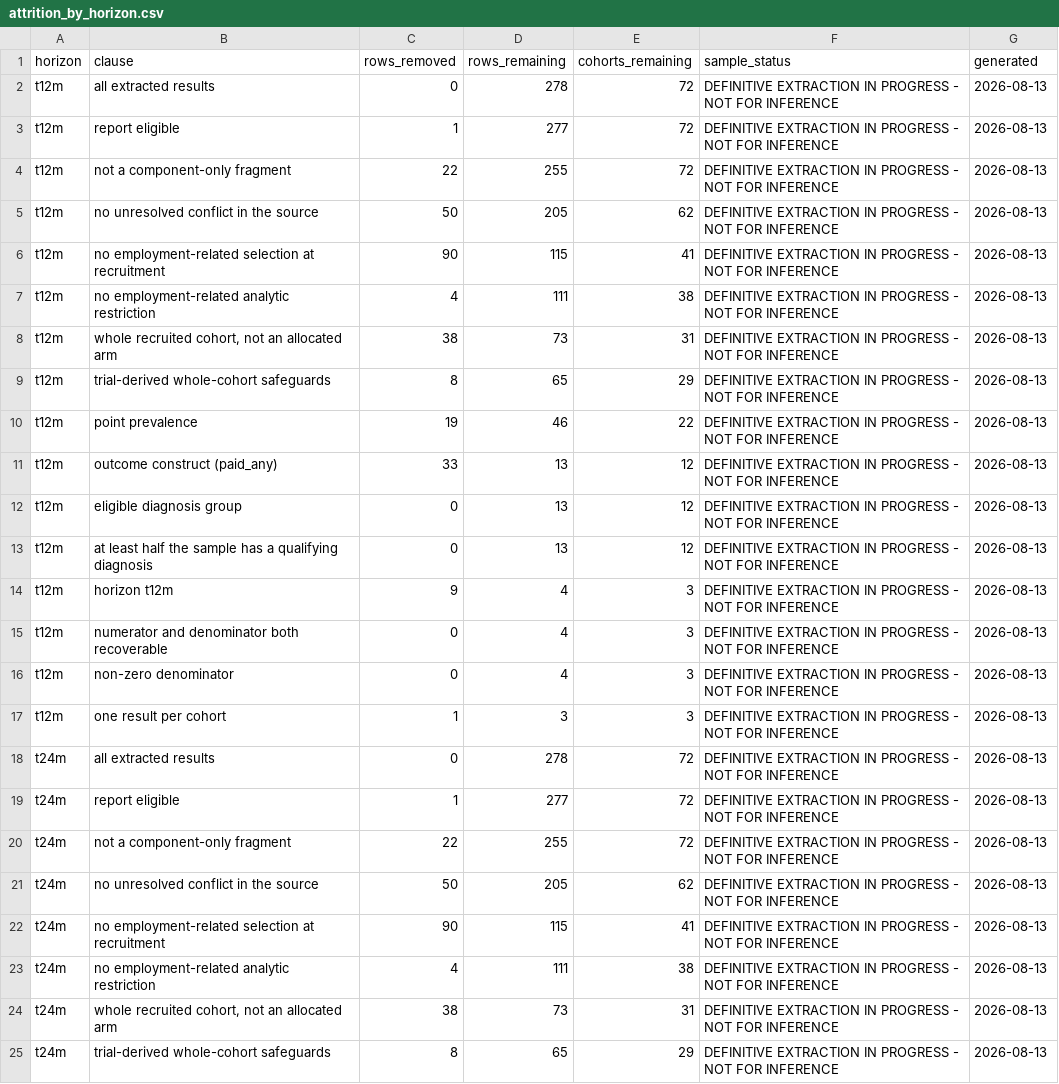
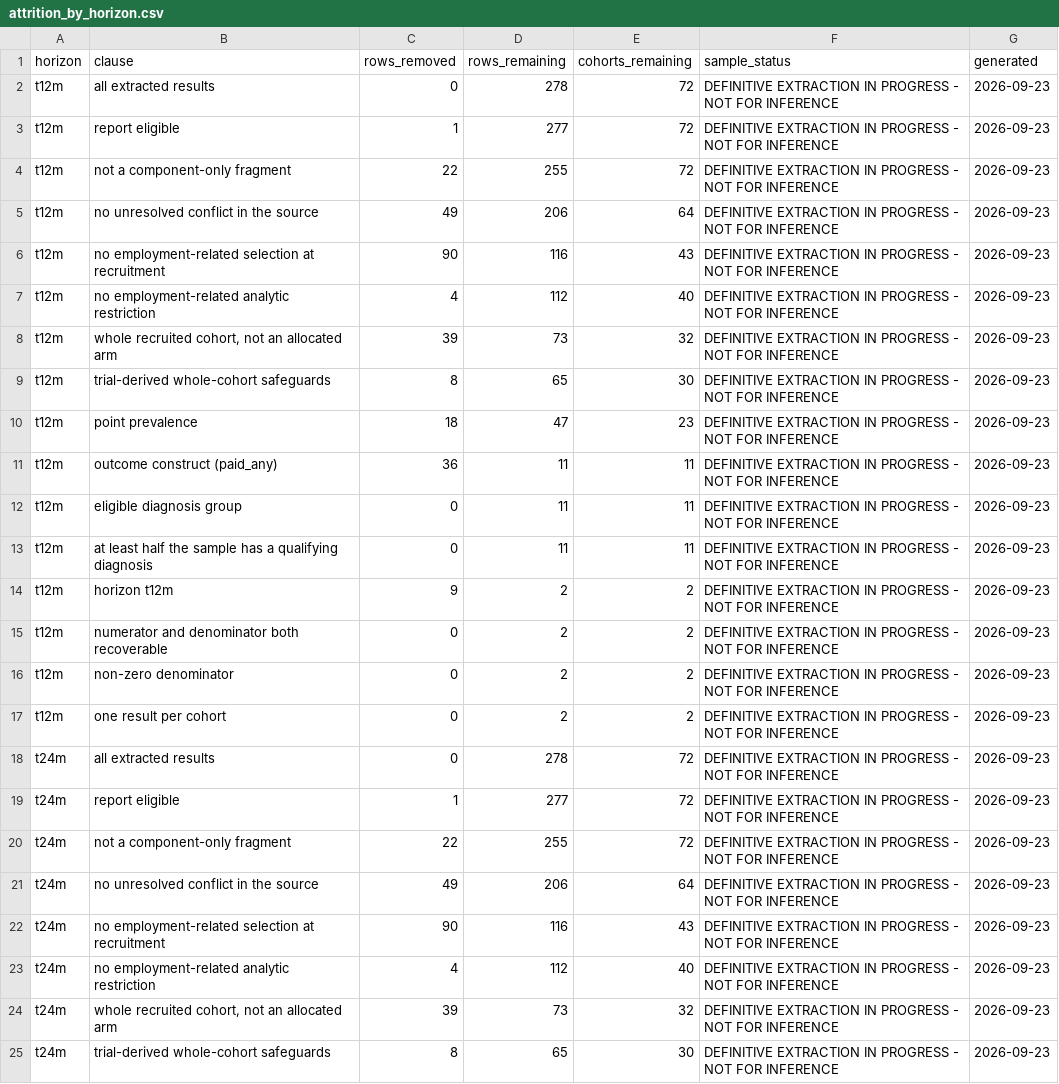
Before and after one commit to ricardotwumasi/psychosis-outcomes-employment, a CSV file: results/design_package/attrition_by_horizon.csv, drawn as a sheet; only a part is shown; the diff covers the shown part only.

```diff
--- a/results/design_package/attrition_by_horizon.csv
+++ b/results/design_package/attrition_by_horizon.csv
@@ -1,25 +1,25 @@
 "horizon","clause","rows_removed","rows_remaining","cohorts_remaining","sample_status","generated"
-"t12m","all extracted results",0,278,72,"DEFINITIVE EXTRACTION IN PROGRESS - NOT FOR INFERENCE","2026-08-13"
-"t12m","report eligible",1,277,72,"DEFINITIVE EXTRACTION IN PROGRESS - NOT FOR INFERENCE","2026-08-13"
-"t12m","not a component-only fragment",22,255,72,"DEFINITIVE EXTRACTION IN PROGRESS - NOT FOR INFERENCE","2026-08-13"
-"t12m","no unresolved conflict in the source",50,205,62,"DEFINITIVE EXTRACTION IN PROGRESS - NOT FOR INFERENCE","2026-08-13"
-"t12m","no employment-related selection at recruitment",90,115,41,"DEFINITIVE EXTRACTION IN PROGRESS - NOT FOR INFERENCE","2026-08-13"
-"t12m","no employment-related analytic restriction",4,111,38,"DEFINITIVE EXTRACTION IN PROGRESS - NOT FOR INFERENCE","2026-08-13"
-"t12m","whole recruited cohort, not an allocated arm",38,73,31,"DEFINITIVE EXTRACTION IN PROGRESS - NOT FOR INFERENCE","2026-08-13"
-"t12m","trial-derived whole-cohort safeguards",8,65,29,"DEFINITIVE EXTRACTION IN PROGRESS - NOT FOR INFERENCE","2026-08-13"
-"t12m","point prevalence",19,46,22,"DEFINITIVE EXTRACTION IN PROGRESS - NOT FOR INFERENCE","2026-08-13"
-"t12m","outcome construct (paid_any)",33,13,12,"DEFINITIVE EXTRACTION IN PROGRESS - NOT FOR INFERENCE","2026-08-13"
-"t12m","eligible diagnosis group",0,13,12,"DEFINITIVE EXTRACTION IN PROGRESS - NOT FOR INFERENCE","2026-08-13"
-"t12m","at least half the sample has a qualifying diagnosis",0,13,12,"DEFINITIVE EXTRACTION IN PROGRESS - NOT FOR INFERENCE","2026-08-13"
-"t12m","horizon t12m",9,4,3,"DEFINITIVE EXTRACTION IN PROGRESS - NOT FOR INFERENCE","2026-08-13"
-"t12m","numerator and denominator both recoverable",0,4,3,"DEFINITIVE EXTRACTION IN PROGRESS - NOT FOR INFERENCE","2026-08-13"
-"t12m","non-zero denominator",0,4,3,"DEFINITIVE EXTRACTION IN PROGRESS - NOT FOR INFERENCE","2026-08-13"
-"t12m","one result per cohort",1,3,3,"DEFINITIVE EXTRACTION IN PROGRESS - NOT FOR INFERENCE","2026-08-13"
-"t24m","all extracted results",0,278,72,"DEFINITIVE EXTRACTION IN PROGRESS - NOT FOR INFERENCE","2026-08-13"
-"t24m","report eligible",1,277,72,"DEFINITIVE EXTRACTION IN PROGRESS - NOT FOR INFERENCE","2026-08-13"
-"t24m","not a component-only fragment",22,255,72,"DEFINITIVE EXTRACTION IN PROGRESS - NOT FOR INFERENCE","2026-08-13"
-"t24m","no unresolved conflict in the source",50,205,62,"DEFINITIVE EXTRACTION IN PROGRESS - NOT FOR INFERENCE","2026-08-13"
-"t24m","no employment-related selection at recruitment",90,115,41,"DEFINITIVE EXTRACTION IN PROGRESS - NOT FOR INFERENCE","2026-08-13"
-"t24m","no employment-related analytic restriction",4,111,38,"DEFINITIVE EXTRACTION IN PROGRESS - NOT FOR INFERENCE","2026-08-13"
-"t24m","whole recruited cohort, not an allocated arm",38,73,31,"DEFINITIVE EXTRACTION IN PROGRESS - NOT FOR INFERENCE","2026-08-13"
-"t24m","trial-derived whole-cohort safeguards",8,65,29,"DEFINITIVE EXTRACTION IN PROGRESS - NOT FOR INFERENCE","2026-08-13"
+"t12m","all extracted results",0,278,72,"DEFINITIVE EXTRACTION IN PROGRESS - NOT FOR INFERENCE","2026-09-23"
+"t12m","report eligible",1,277,72,"DEFINITIVE EXTRACTION IN PROGRESS - NOT FOR INFERENCE","2026-09-23"
+"t12m","not a component-only fragment",22,255,72,"DEFINITIVE EXTRACTION IN PROGRESS - NOT FOR INFERENCE","2026-09-23"
+"t12m","no unresolved conflict in the source",49,206,64,"DEFINITIVE EXTRACTION IN PROGRESS - NOT FOR INFERENCE","2026-09-23"
+"t12m","no employment-related selection at recruitment",90,116,43,"DEFINITIVE EXTRACTION IN PROGRESS - NOT FOR INFERENCE","2026-09-23"
+"t12m","no employment-related analytic restriction",4,112,40,"DEFINITIVE EXTRACTION IN PROGRESS - NOT FOR INFERENCE","2026-09-23"
+"t12m","whole recruited cohort, not an allocated arm",39,73,32,"DEFINITIVE EXTRACTION IN PROGRESS - NOT FOR INFERENCE","2026-09-23"
+"t12m","trial-derived whole-cohort safeguards",8,65,30,"DEFINITIVE EXTRACTION IN PROGRESS - NOT FOR INFERENCE","2026-09-23"
+"t12m","point prevalence",18,47,23,"DEFINITIVE EXTRACTION IN PROGRESS - NOT FOR INFERENCE","2026-09-23"
+"t12m","outcome construct (paid_any)",36,11,11,"DEFINITIVE EXTRACTION IN PROGRESS - NOT FOR INFERENCE","2026-09-23"
+"t12m","eligible diagnosis group",0,11,11,"DEFINITIVE EXTRACTION IN PROGRESS - NOT FOR INFERENCE","2026-09-23"
+"t12m","at least half the sample has a qualifying diagnosis",0,11,11,"DEFINITIVE EXTRACTION IN PROGRESS - NOT FOR INFERENCE","2026-09-23"
+"t12m","horizon t12m",9,2,2,"DEFINITIVE EXTRACTION IN PROGRESS - NOT FOR INFERENCE","2026-09-23"
+"t12m","numerator and denominator both recoverable",0,2,2,"DEFINITIVE EXTRACTION IN PROGRESS - NOT FOR INFERENCE","2026-09-23"
+"t12m","non-zero denominator",0,2,2,"DEFINITIVE EXTRACTION IN PROGRESS - NOT FOR INFERENCE","2026-09-23"
+"t12m","one result per cohort",0,2,2,"DEFINITIVE EXTRACTION IN PROGRESS - NOT FOR INFERENCE","2026-09-23"
+"t24m","all extracted results",0,278,72,"DEFINITIVE EXTRACTION IN PROGRESS - NOT FOR INFERENCE","2026-09-23"
+"t24m","report eligible",1,277,72,"DEFINITIVE EXTRACTION IN PROGRESS - NOT FOR INFERENCE","2026-09-23"
+"t24m","not a component-only fragment",22,255,72,"DEFINITIVE EXTRACTION IN PROGRESS - NOT FOR INFERENCE","2026-09-23"
+"t24m","no unresolved conflict in the source",49,206,64,"DEFINITIVE EXTRACTION IN PROGRESS - NOT FOR INFERENCE","2026-09-23"
+"t24m","no employment-related selection at recruitment",90,116,43,"DEFINITIVE EXTRACTION IN PROGRESS - NOT FOR INFERENCE","2026-09-23"
+"t24m","no employment-related analytic restriction",4,112,40,"DEFINITIVE EXTRACTION IN PROGRESS - NOT FOR INFERENCE","2026-09-23"
+"t24m","whole recruited cohort, not an allocated arm",39,73,32,"DEFINITIVE EXTRACTION IN PROGRESS - NOT FOR INFERENCE","2026-09-23"
+"t24m","trial-derived whole-cohort safeguards",8,65,30,"DEFINITIVE EXTRACTION IN PROGRESS - NOT FOR INFERENCE","2026-09-23"
```
Also changed, not shown: 100 edited cells elsewhere in this file, results/design_package/pool_by_horizon.csv, results/design_package/reports_set_aside.csv, 2 other files.
